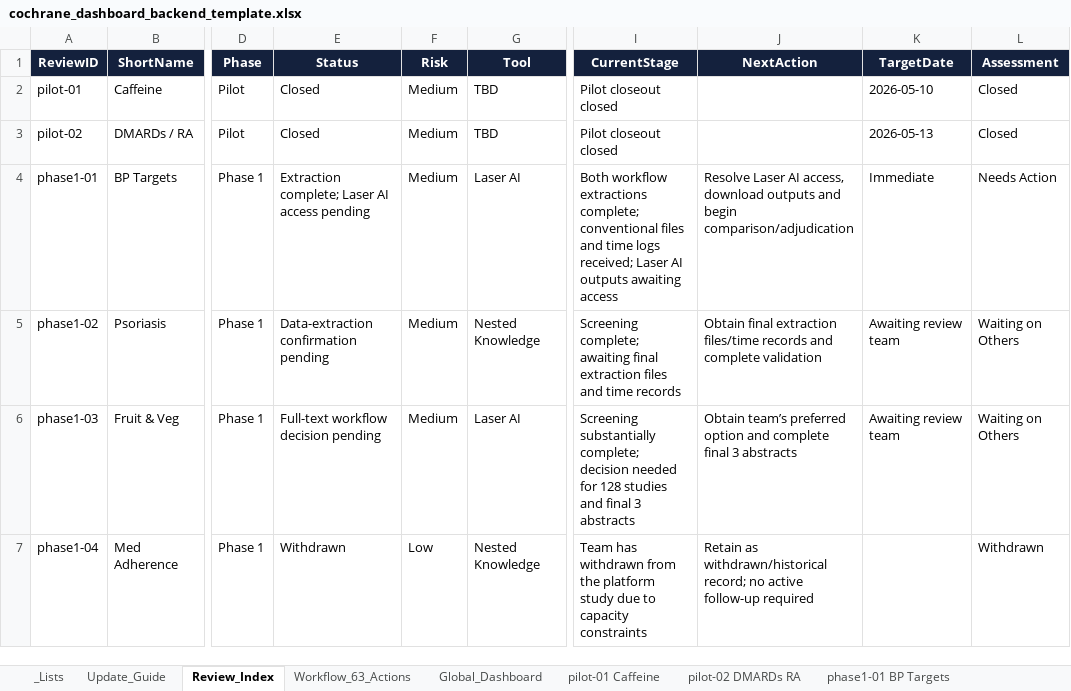
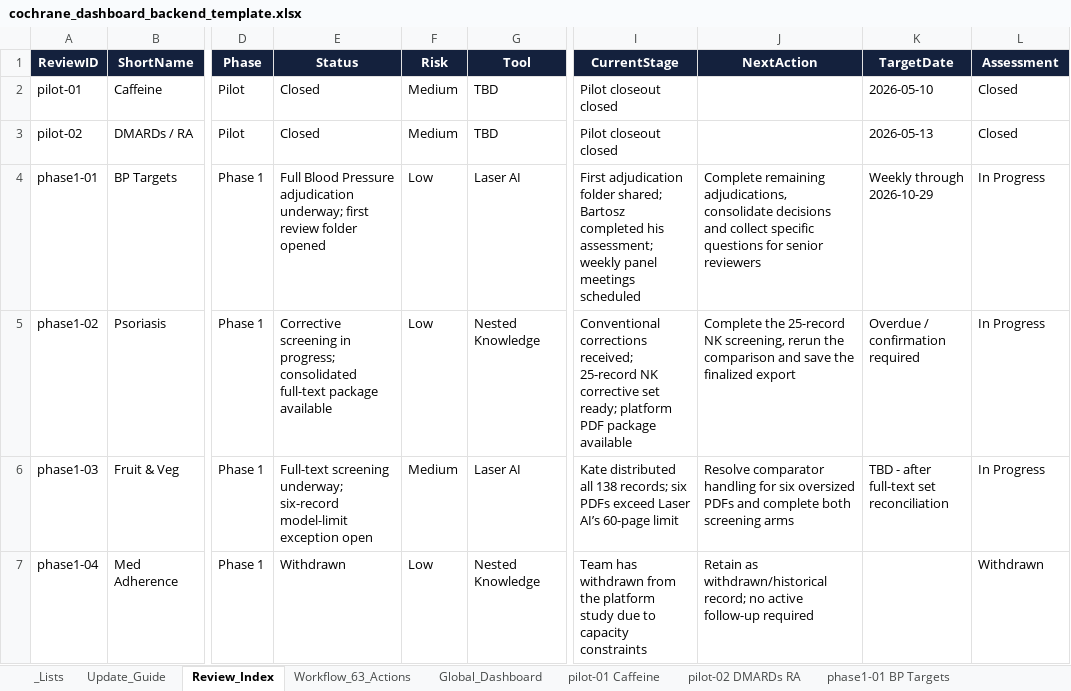
Before and after one commit to pkrishnakishore/Cochrane, an Excel workbook: AI-Platform-Study/dashboard/data/cochrane_dashboard_backend_template.xlsx, sheet Review_Index, drawn as a sheet; only a part is shown, gaps mark what is left out; values as stored, in another font and other column widths than the file's, no borders; table styles not drawn; the diff covers the shown part only; the diff names each change by its address in the sheet, - before the commit and + after, or states it on an @@ line.

Commit message:
Refresh dashboard through September 21

```diff
--- a/AI-Platform-Study/dashboard/data/cochrane_dashboard_backend_template.xlsx (sheet Review_Index)
+++ b/AI-Platform-Study/dashboard/data/cochrane_dashboard_backend_template.xlsx (sheet Review_Index)
-E4 (Status): Extraction complete; Laser AI access pending
+E4 (Status): Full Blood Pressure adjudication underway; first review folder opened
-F4:F5 (Risk): Medium
+F4:F5 (Risk): Low
-I4 (CurrentStage): Both workflow extractions complete; conventional files and time logs received; Laser AI outputs awaiting access
+I4 (CurrentStage): First adjudication folder shared; Bartosz completed his assessment; weekly panel meetings scheduled
-J4 (NextAction): Resolve Laser AI access, download outputs and begin comparison/adjudication
+J4 (NextAction): Complete remaining adjudications, consolidate decisions and collect specific questions for senior reviewers
-K4 (TargetDate): Immediate
+K4 (TargetDate): Weekly through 2026-10-29
-L4 (Assessment): Needs Action
+L4 (Assessment): In Progress
-E5 (Status): Data-extraction confirmation pending
+E5 (Status): Corrective screening in progress; consolidated full-text package available
-I5 (CurrentStage): Screening complete; awaiting final extraction files and time records
+I5 (CurrentStage): Conventional corrections received; 25-record NK corrective set ready; platform PDF package available
-J5 (NextAction): Obtain final extraction files/time records and complete validation
+J5 (NextAction): Complete the 25-record NK screening, rerun the comparison and save the finalized export
-K5 (TargetDate): Awaiting review team
+K5 (TargetDate): Overdue / confirmation required
-L5:L6 (Assessment): Waiting on Others
+L5:L6 (Assessment): In Progress
-E6 (Status): Full-text workflow decision pending
+E6 (Status): Full-text screening underway; six-record model-limit exception open
-I6 (CurrentStage): Screening substantially complete; decision needed for 128 studies and final 3 abstracts
+I6 (CurrentStage): Kate distributed all 138 records; six PDFs exceed Laser AI’s 60-page limit
-J6 (NextAction): Obtain team’s preferred option and complete final 3 abstracts
+J6 (NextAction): Resolve comparator handling for six oversized PDFs and complete both screening arms
-K6 (TargetDate): Awaiting review team
+K6 (TargetDate): TBD - after full-text set reconciliation
```
Also changed, not shown: 23 edited cells elsewhere in this sheet, sheet phase1-07 Human Milk, sheet phase1-08 LNS, sheet phase1-06 Probiotics, sheet phase1-01 BP Targets, sheet New_Reviews, sheet phase1-03 Fruit & Veg, 8 more sheets, AI-Platform-Study/dashboard/cochrane_dashboard_backend_template.xlsx, 3 other files.
